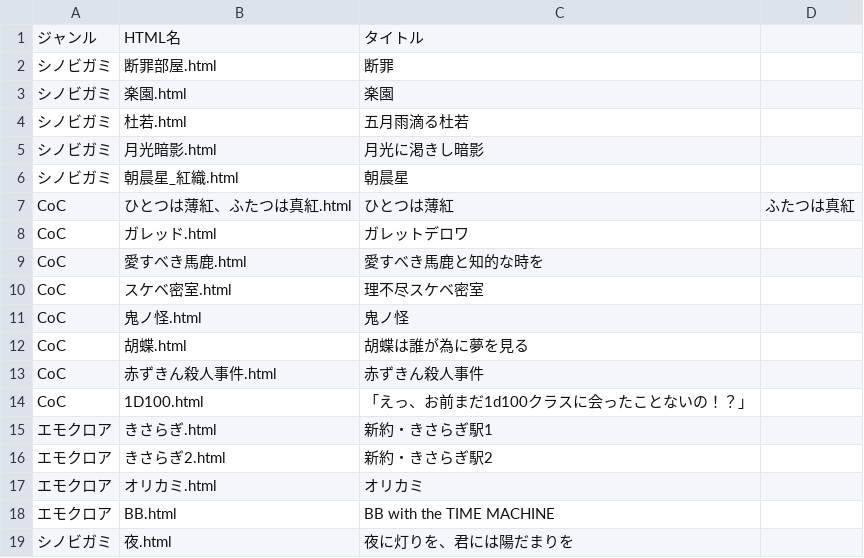
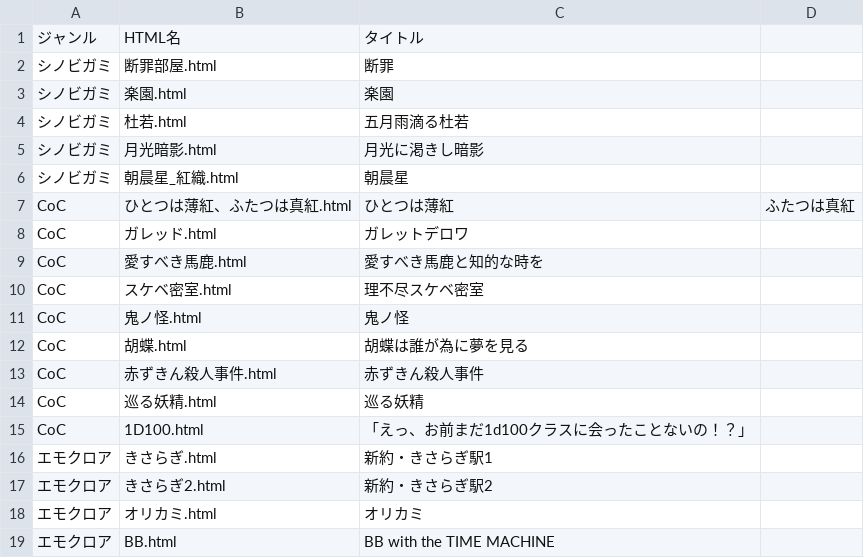
Before and after one commit to akaneyua/trpg_log, a CSV file: log_html/log_data.csv, drawn as a sheet; removed rows and columns are numbered as before the commit, all else as after; the diff names each change by its address in the sheet, - before the commit and + after, or states it on an @@ line.

Commit message:
Add files via upload

```diff
--- a/log_html/log_data.csv
+++ b/log_html/log_data.csv
+row 14: CoC | 巡る妖精.html | 巡る妖精
-row 19: シノビガミ | 夜.html | 夜に灯りを、君には陽だまりを
```
